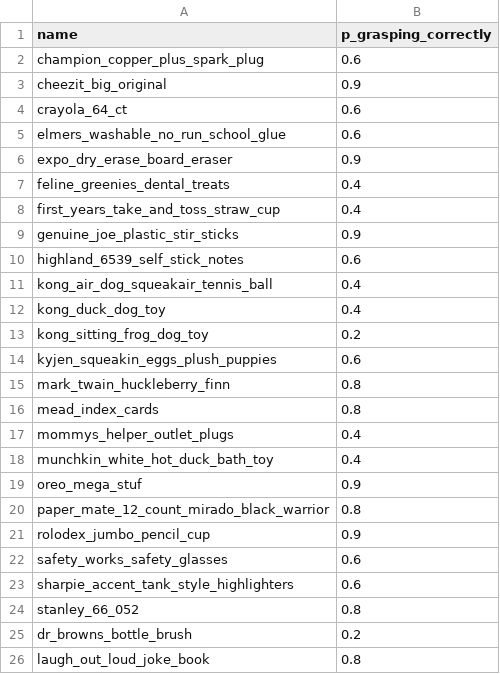
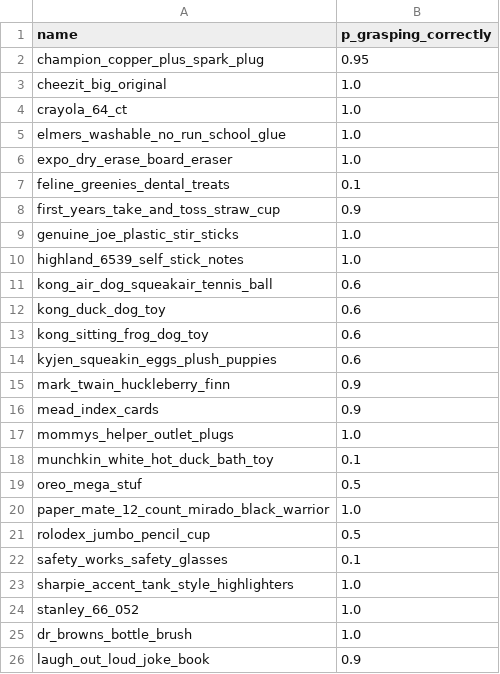
Before and after one commit to warehouse-picking-automation-challenges/picknik, a CSV file: picknik_main/orders/items_data.csv, drawn as a sheet.

Commit message:
Update grasping probability based on testing suction cup end effectors

```diff
--- a/picknik_main/orders/items_data.csv
+++ b/picknik_main/orders/items_data.csv
@@ -1,26 +1,26 @@
 name,p_grasping_correctly
-champion_copper_plus_spark_plug,0.6
-cheezit_big_original,0.9
-crayola_64_ct,0.6
-elmers_washable_no_run_school_glue,0.6
-expo_dry_erase_board_eraser,0.9
-feline_greenies_dental_treats,0.4
-first_years_take_and_toss_straw_cup,0.4
-genuine_joe_plastic_stir_sticks,0.9
-highland_6539_self_stick_notes,0.6
-kong_air_dog_squeakair_tennis_ball,0.4
-kong_duck_dog_toy,0.4
-kong_sitting_frog_dog_toy,0.2
+champion_copper_plus_spark_plug,0.95
+cheezit_big_original,1.0
+crayola_64_ct,1.0
+elmers_washable_no_run_school_glue,1.0
+expo_dry_erase_board_eraser,1.0
+feline_greenies_dental_treats,0.1
+first_years_take_and_toss_straw_cup,0.9
+genuine_joe_plastic_stir_sticks,1.0
+highland_6539_self_stick_notes,1.0
+kong_air_dog_squeakair_tennis_ball,0.6
+kong_duck_dog_toy,0.6
+kong_sitting_frog_dog_toy,0.6
 kyjen_squeakin_eggs_plush_puppies,0.6
-mark_twain_huckleberry_finn,0.8
-mead_index_cards,0.8
-mommys_helper_outlet_plugs,0.4
-munchkin_white_hot_duck_bath_toy,0.4
-oreo_mega_stuf,0.9
-paper_mate_12_count_mirado_black_warrior,0.8
-rolodex_jumbo_pencil_cup,0.9
-safety_works_safety_glasses,0.6
-sharpie_accent_tank_style_highlighters,0.6
-stanley_66_052,0.8
-dr_browns_bottle_brush,0.2
-laugh_out_loud_joke_book,0.8
+mark_twain_huckleberry_finn,0.9
+mead_index_cards,0.9
+mommys_helper_outlet_plugs,1.0
+munchkin_white_hot_duck_bath_toy,0.1
+oreo_mega_stuf,0.5
+paper_mate_12_count_mirado_black_warrior,1.0
+rolodex_jumbo_pencil_cup,0.5
+safety_works_safety_glasses,0.1
+sharpie_accent_tank_style_highlighters,1.0
+stanley_66_052,1.0
+dr_browns_bottle_brush,1.0
+laugh_out_loud_joke_book,0.9
```
